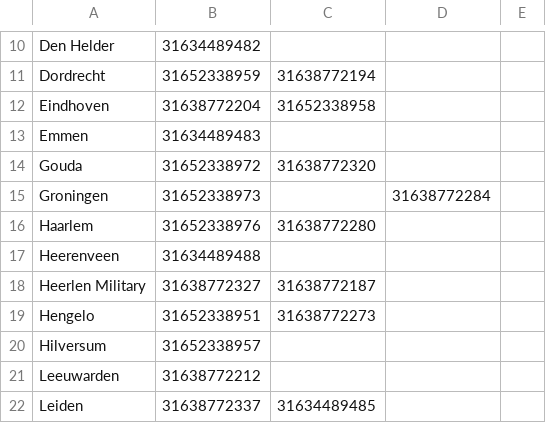
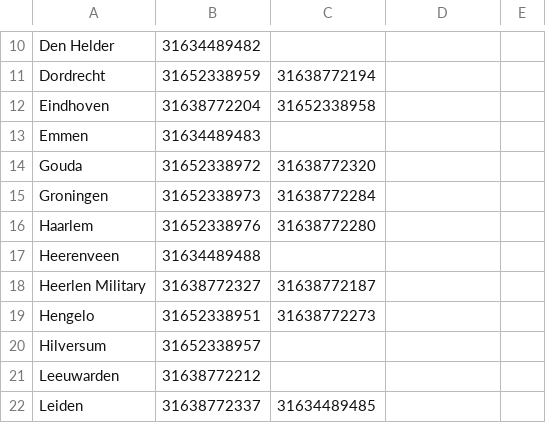
Before and after one commit to Colelyman/rim, a CSV file: build/classes/rimpro/pkg2/pkg0/Area_phone_index.csv, drawn as a sheet; only a part is shown, gaps mark what is left out.

Commit message:
fatal failure fix
There was a bug in the data file for the phone numbers, there were two
commas next to each other. There is no fix in the code, just in the
data.

```diff
--- a/build/classes/rimpro/pkg2/pkg0/Area_phone_index.csv
+++ b/build/classes/rimpro/pkg2/pkg0/Area_phone_index.csv
@@ -14,3 +14,3 @@ Emmen,31634489483,,,
 Gouda,31652338972,31638772320,,
-Groningen,31652338973,,31638772284,
+Groningen,31652338973,31638772284,,
 Haarlem,31652338976,31638772280,,
```
Also changed, not shown: src/rimpro/pkg2/pkg0/Area_phone_index.csv, 3 other files.
